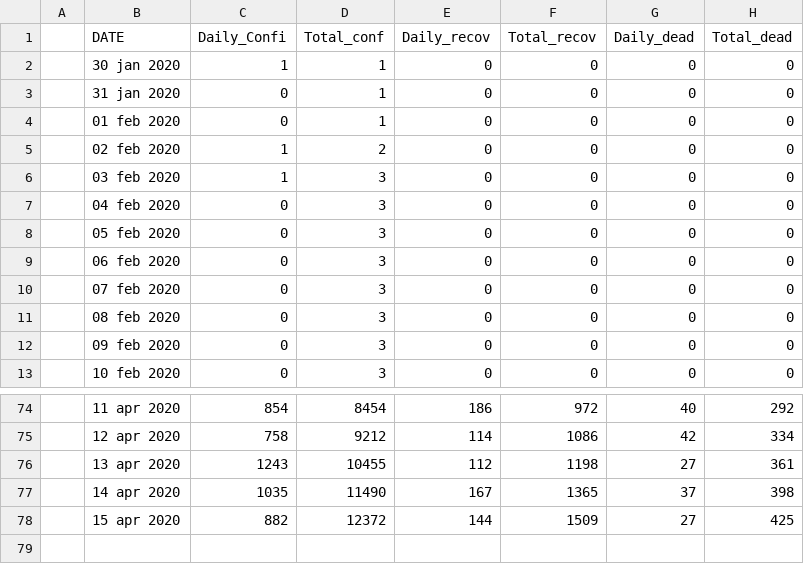
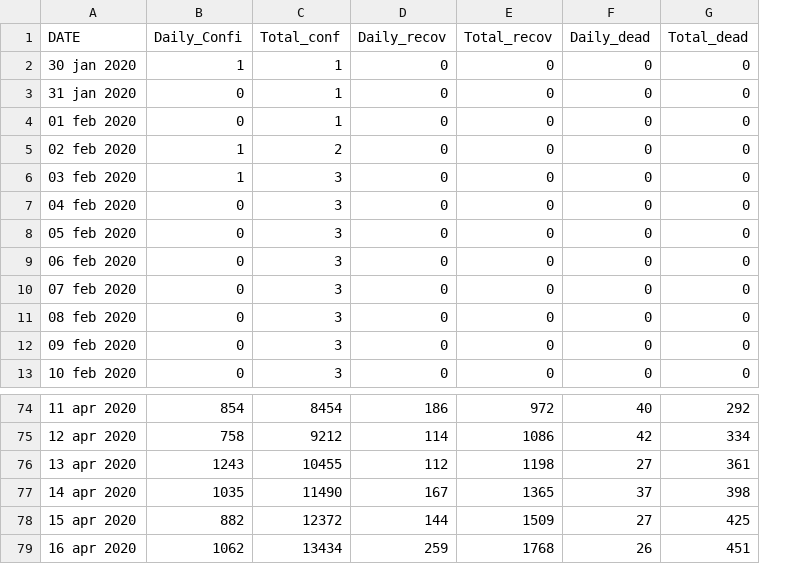
Before and after one commit to kundan1974/covid_data, a CSV file: timeseries-covid.csv, drawn as a sheet; only a part is shown, gaps mark what is left out; removed rows and columns are numbered as before the commit, all else as after; the diff names each change by its address in the sheet, - before the commit and + after, or states it on an @@ line.

Commit message:
update in covid19 data statewise.csv

```diff
--- a/timeseries-covid.csv
+++ b/timeseries-covid.csv
-column A, empty
+row 79: 16 apr 2020 | 1062 | 13434 | 259 | 1768 | 26 | 451
```
Also changed, not shown: 2 other files.
